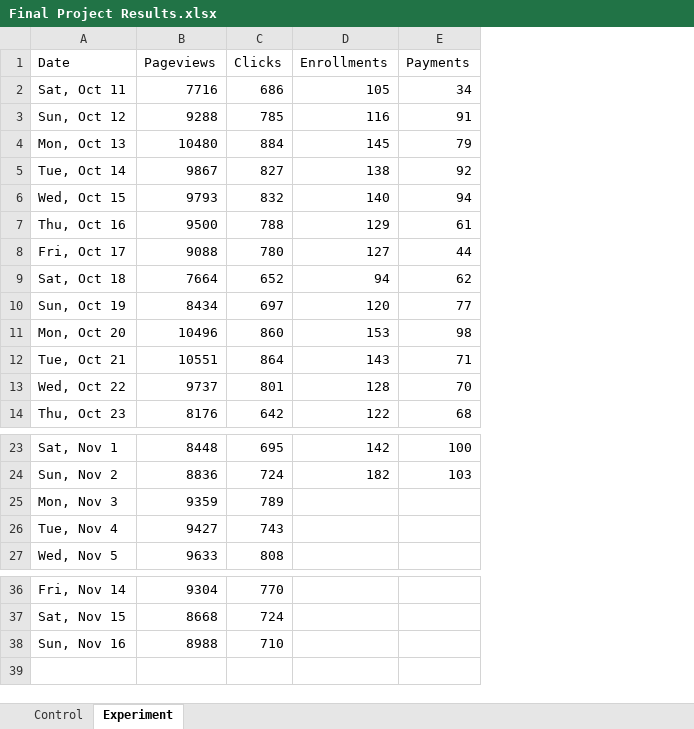
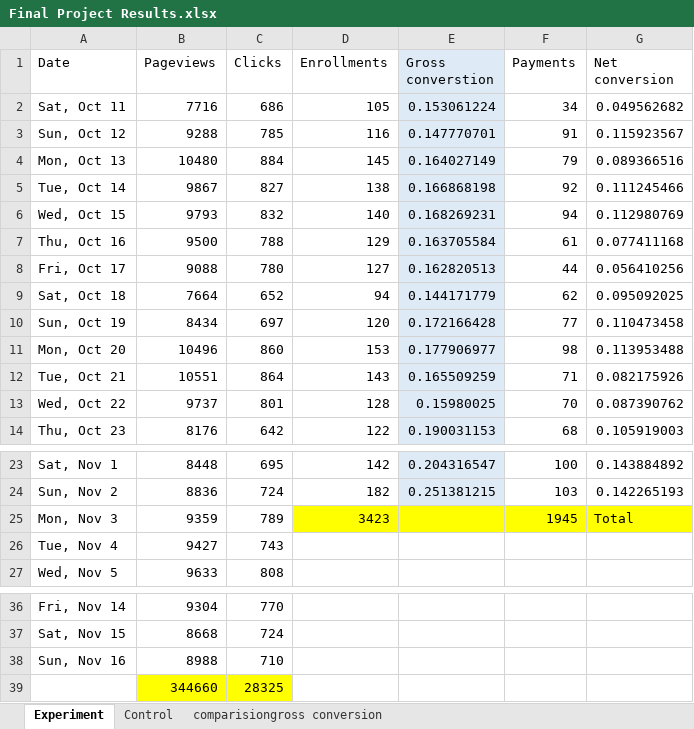
Before and after one commit to paulina-grunwald/Udacity-Data-Analyst-Nanodegree, an Excel workbook: Project 7 - Design an AB Test/Final Project Results.xlsx, sheet Experiment, drawn as a sheet; only a part is shown, gaps mark what is left out; values as stored, in another font and other column widths than the file's, no borders; addresses are those after the commit; the diff names each change by its address in the sheet, - before the commit and + after, or states it on an @@ line.

```diff
--- a/Project 7 - Design an AB Test/Final Project Results.xlsx (sheet Experiment)
+++ b/Project 7 - Design an AB Test/Final Project Results.xlsx (sheet Experiment)
+sheet tab: comparisiongross conversion
@@ sheet tab order changed: Experiment | Control | comparisiongross conversion @@
+column E (Gross converstion), rows 2-14: 0.153061224 | 0.147770701 | 0.164027149 | 0.166868198 | 0.168269231 | 0.163705584 | 0.162820513 | 0.144171779 | 0.172166428 | 0.177906977 | 0.165509259 | 0.15980025 | 0.190031153; rows 23-24: 0.204316547 | 0.251381215
+column G (Net conversion), rows 2-14: 0.049562682 | 0.115923567 | 0.089366516 | 0.111245466 | 0.112980769 | 0.077411168 | 0.056410256 | 0.095092025 | 0.110473458 | 0.113953488 | 0.082175926 | 0.087390762 | 0.105919003; rows 23-25: 0.143884892 | 0.142265193 | Total
-D25 (Enrollments): (empty)
+D25 (Enrollments): 3423
-D25 fill: none
+D25 fill: #FFFF00
-F25 (Payments): (empty)
+F25 (Payments): 1945
-F25 fill: none
+F25 fill: #FFFF00
+row 39:  | 344660 | 28325
```
Also changed, not shown: sheet Control, 9 other files.
